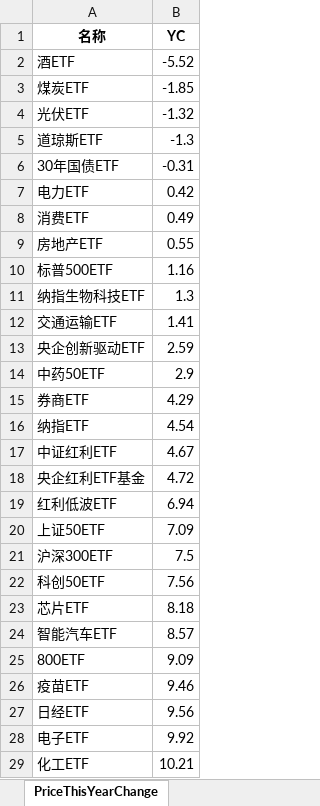
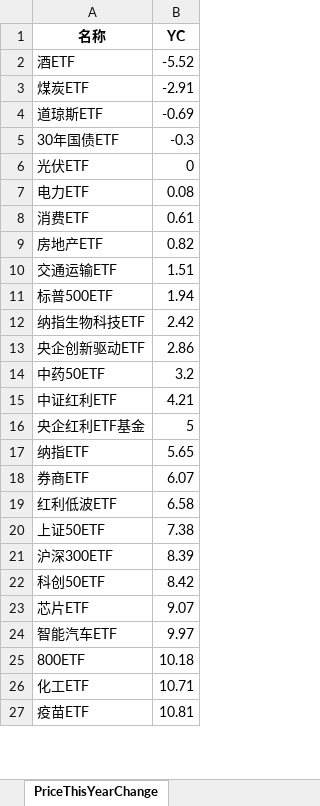
Before and after one commit to digital-era/AIPEMarketDashboard, an Excel workbook: AIPEMarketData.xlsx, sheet PriceThisYearChange, drawn as a sheet; only a part is shown; values as stored, in another font and other column widths than the file's, no borders; removed rows and columns are numbered as before the commit, all else as after; the diff covers the shown part only; the diff names each change by its address in the sheet, - before the commit and + after, or states it on an @@ line.

```diff
--- a/AIPEMarketData.xlsx (sheet PriceThisYearChange)
+++ b/AIPEMarketData.xlsx (sheet PriceThisYearChange)
-B3 (YC): -1.85
+B3 (YC): -2.91
-row 4: 光伏ETF | -1.32
-B4 (YC): -1.3
+B4 (YC): -0.69
-B5 (YC): -0.31
+B5 (YC): -0.3
+row 6: 光伏ETF | 0
-B7 (YC): 0.42
+B7 (YC): 0.08
-B8 (YC): 0.49
+B8 (YC): 0.61
-B9 (YC): 0.55
+B9 (YC): 0.82
+row 10: 交通运输ETF | 1.51
-B11 (YC): 1.16
+B11 (YC): 1.94
-B12 (YC): 1.3
+B12 (YC): 2.42
-row 12: 交通运输ETF | 1.41
-B13 (YC): 2.59
+B13 (YC): 2.86
-B14 (YC): 2.9
+B14 (YC): 3.2
-row 15: 券商ETF | 4.29
-row 16: 纳指ETF | 4.54
-B15 (YC): 4.67
+B15 (YC): 4.21
-B16 (YC): 4.72
+B16 (YC): 5
+row 17: 纳指ETF | 5.65
+row 18: 券商ETF | 6.07
-B19 (YC): 6.94
+B19 (YC): 6.58
-B20 (YC): 7.09
+B20 (YC): 7.38
-B21 (YC): 7.5
+B21 (YC): 8.39
-B22 (YC): 7.56
+B22 (YC): 8.42
-B23 (YC): 8.18
+B23 (YC): 9.07
-B24 (YC): 8.57
+B24 (YC): 9.97
-B25 (YC): 9.09
+B25 (YC): 10.18
-row 26: 疫苗ETF | 9.46
-row 27: 日经ETF | 9.56
-row 28: 电子ETF | 9.92
-B26 (YC): 10.21
+B26 (YC): 10.71
+row 27: 疫苗ETF | 10.81
```
Also changed, not shown: 15 added rows, 13 removed rows and 21 edited cells elsewhere in this sheet, sheet DistributeHotIndustry, sheet TopStockInTopPotScore, sheet TopStockIn5DaysMainFund, sheet PriceChangeFrom2021, sheet ShareChangeFrom2021, sheet ARGroup, 7 more sheets, 1 other file.
